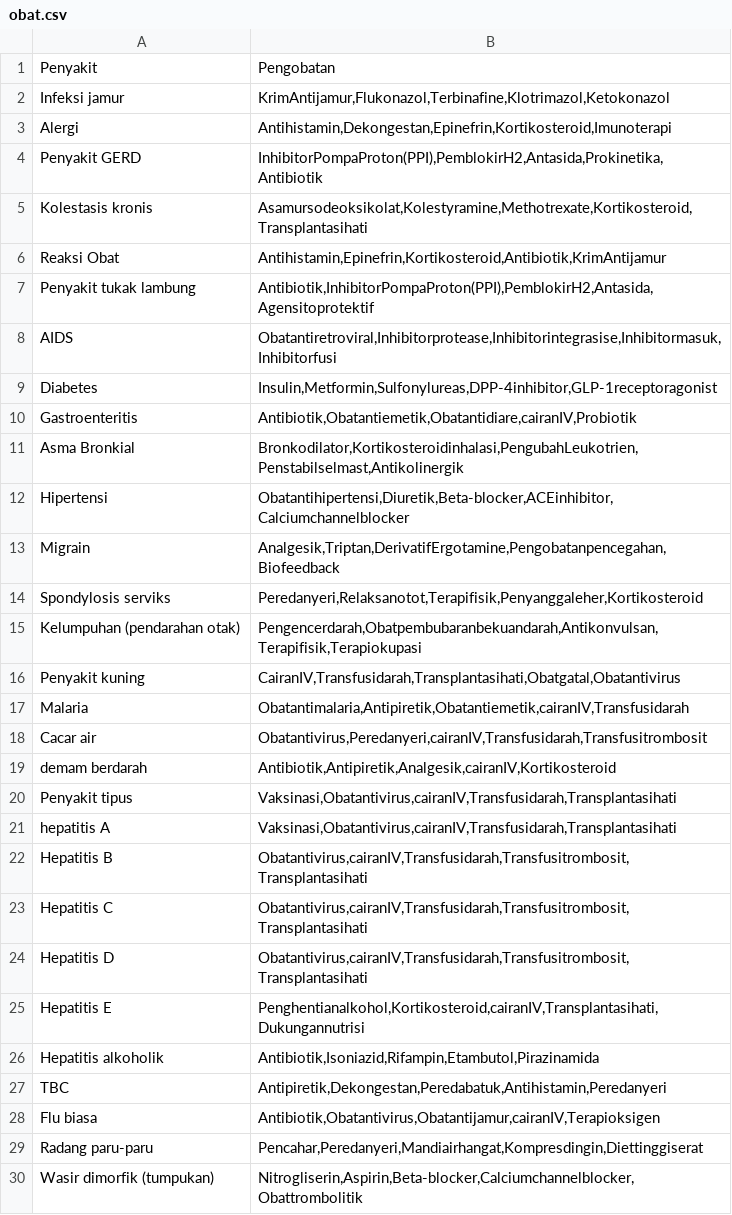
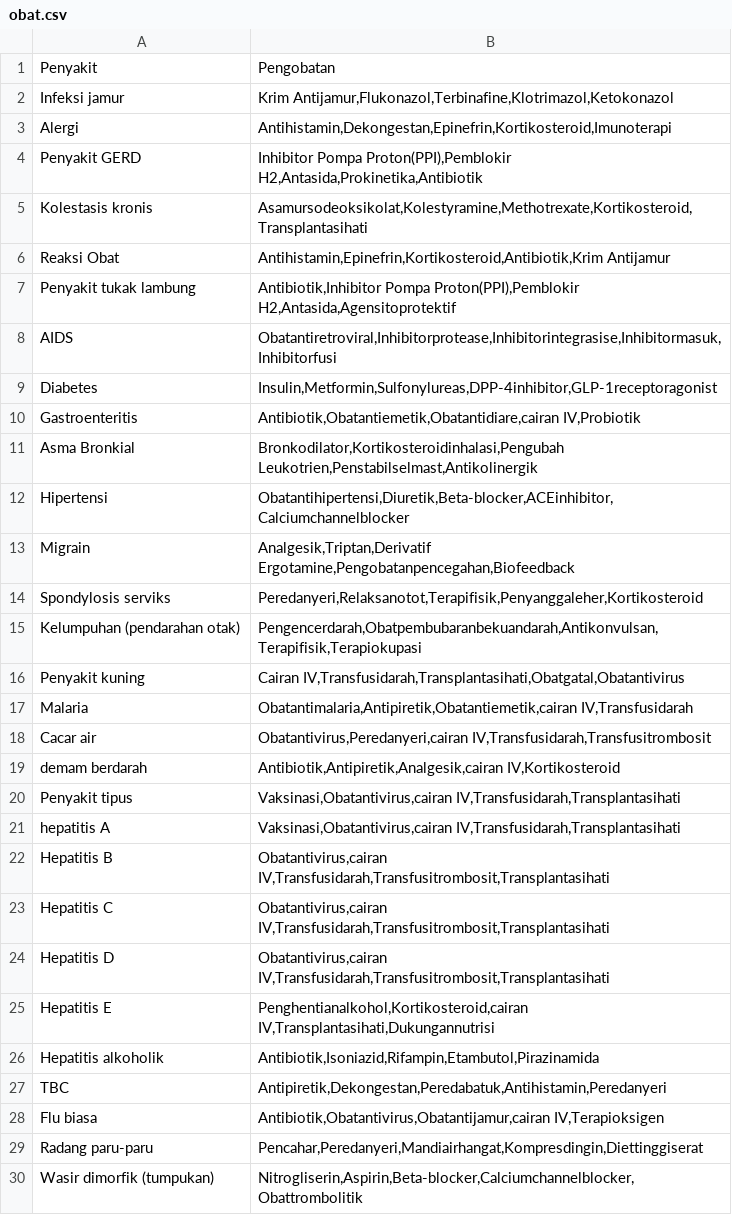
Before and after one commit to HenPx/medicine-recommendation-system, a CSV file: Data/Source/Source/Data/obat.csv, drawn as a sheet; only a part is shown; the diff covers the shown part only.

```diff
--- a/Data/Source/Source/Data/obat.csv
+++ b/Data/Source/Source/Data/obat.csv
@@ -1,29 +1,29 @@
 Penyakit,Pengobatan
-Infeksi jamur,"KrimAntijamur,Flukonazol,Terbinafine,Klotrimazol,Ketokonazol"
+Infeksi jamur,"Krim Antijamur,Flukonazol,Terbinafine,Klotrimazol,Ketokonazol"
 Alergi,"Antihistamin,Dekongestan,Epinefrin,Kortikosteroid,Imunoterapi"
-Penyakit GERD,"InhibitorPompaProton(PPI),PemblokirH2,Antasida,Prokinetika,Antibiotik"
+Penyakit GERD,"Inhibitor Pompa Proton(PPI),Pemblokir H2,Antasida,Prokinetika,Antibiotik"
 Kolestasis kronis,"Asamursodeoksikolat,Kolestyramine,Methotrexate,Kortikosteroid,Transplantasihati"
-Reaksi Obat,"Antihistamin,Epinefrin,Kortikosteroid,Antibiotik,KrimAntijamur"
-Penyakit tukak lambung,"Antibiotik,InhibitorPompaProton(PPI),PemblokirH2,Antasida,Agensitoprotektif"
+Reaksi Obat,"Antihistamin,Epinefrin,Kortikosteroid,Antibiotik,Krim Antijamur"
+Penyakit tukak lambung,"Antibiotik,Inhibitor Pompa Proton(PPI),Pemblokir H2,Antasida,Agensitoprotektif"
 AIDS,"Obatantiretroviral,Inhibitorprotease,Inhibitorintegrasise,Inhibitormasuk,Inhibitorfusi"
 Diabetes,"Insulin,Metformin,Sulfonylureas,DPP-4inhibitor,GLP-1receptoragonist"
-Gastroenteritis,"Antibiotik,Obatantiemetik,Obatantidiare,cairanIV,Probiotik"
-Asma Bronkial,"Bronkodilator,Kortikosteroidinhalasi,PengubahLeukotrien,Penstabilselmast,Antikolinergik"
+Gastroenteritis,"Antibiotik,Obatantiemetik,Obatantidiare,cairan IV,Probiotik"
+Asma Bronkial,"Bronkodilator,Kortikosteroidinhalasi,Pengubah Leukotrien,Penstabilselmast,Antikolinergik"
 Hipertensi,"Obatantihipertensi,Diuretik,Beta-blocker,ACEinhibitor,Calciumchannelblocker"
-Migrain,"Analgesik,Triptan,DerivatifErgotamine,Pengobatanpencegahan,Biofeedback"
+Migrain,"Analgesik,Triptan,Derivatif Ergotamine,Pengobatanpencegahan,Biofeedback"
 Spondylosis serviks,"Peredanyeri,Relaksanotot,Terapifisik,Penyanggaleher,Kortikosteroid"
 Kelumpuhan (pendarahan otak),"Pengencerdarah,Obatpembubaranbekuandarah,Antikonvulsan,Terapifisik,Terapiokupasi"
-Penyakit kuning,"CairanIV,Transfusidarah,Transplantasihati,Obatgatal,Obatantivirus"
-Malaria,"Obatantimalaria,Antipiretik,Obatantiemetik,cairanIV,Transfusidarah"
-Cacar air,"Obatantivirus,Peredanyeri,cairanIV,Transfusidarah,Transfusitrombosit"
-demam berdarah,"Antibiotik,Antipiretik,Analgesik,cairanIV,Kortikosteroid"
-Penyakit tipus,"Vaksinasi,Obatantivirus,cairanIV,Transfusidarah,Transplantasihati"
-hepatitis A,"Vaksinasi,Obatantivirus,cairanIV,Transfusidarah,Transplantasihati"
-Hepatitis B,"Obatantivirus,cairanIV,Transfusidarah,Transfusitrombosit,Transplantasihati"
-Hepatitis C,"Obatantivirus,cairanIV,Transfusidarah,Transfusitrombosit,Transplantasihati"
-Hepatitis D,"Obatantivirus,cairanIV,Transfusidarah,Transfusitrombosit,Transplantasihati"
-Hepatitis E,"Penghentianalkohol,Kortikosteroid,cairanIV,Transplantasihati,Dukungannutrisi"
+Penyakit kuning,"Cairan IV,Transfusidarah,Transplantasihati,Obatgatal,Obatantivirus"
+Malaria,"Obatantimalaria,Antipiretik,Obatantiemetik,cairan IV,Transfusidarah"
+Cacar air,"Obatantivirus,Peredanyeri,cairan IV,Transfusidarah,Transfusitrombosit"
+demam berdarah,"Antibiotik,Antipiretik,Analgesik,cairan IV,Kortikosteroid"
+Penyakit tipus,"Vaksinasi,Obatantivirus,cairan IV,Transfusidarah,Transplantasihati"
+hepatitis A,"Vaksinasi,Obatantivirus,cairan IV,Transfusidarah,Transplantasihati"
+Hepatitis B,"Obatantivirus,cairan IV,Transfusidarah,Transfusitrombosit,Transplantasihati"
+Hepatitis C,"Obatantivirus,cairan IV,Transfusidarah,Transfusitrombosit,Transplantasihati"
+Hepatitis D,"Obatantivirus,cairan IV,Transfusidarah,Transfusitrombosit,Transplantasihati"
+Hepatitis E,"Penghentianalkohol,Kortikosteroid,cairan IV,Transplantasihati,Dukungannutrisi"
 Hepatitis alkoholik,"Antibiotik,Isoniazid,Rifampin,Etambutol,Pirazinamida"
 TBC,"Antipiretik,Dekongestan,Peredabatuk,Antihistamin,Peredanyeri"
-Flu biasa,"Antibiotik,Obatantivirus,Obatantijamur,cairanIV,Terapioksigen"
+Flu biasa,"Antibiotik,Obatantivirus,Obatantijamur,cairan IV,Terapioksigen"
 Radang paru-paru,"Pencahar,Peredanyeri,Mandiairhangat,Kompresdingin,Diettinggiserat"
```
Also changed, not shown: 1 edited cell elsewhere in this file, Data/Source/Source/Data/Symptom-severity.csv, Data/Source/Source/Data/fix_diets.csv, 6 other files.
